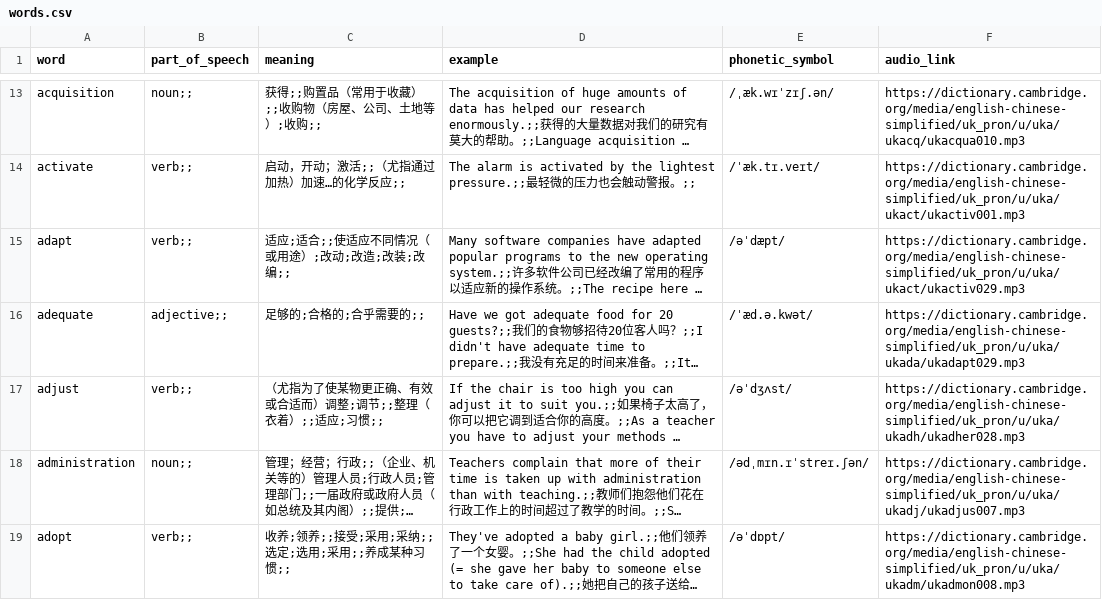
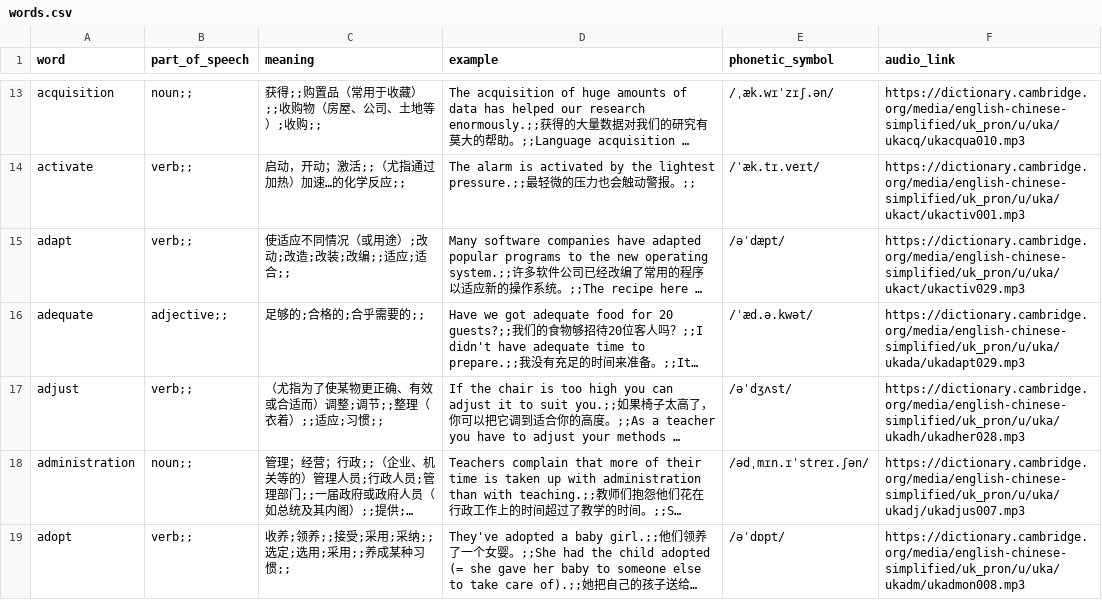
Before and after one commit to peler-little-pig/HaoCiKuaiJi, a CSV file: AppData/dictionary/雅思真词汇list1-1/words.csv, drawn as a sheet; only a part is shown, gaps mark what is left out; long unchanged cells end in …; the diff covers the shown part only; the diff names each change by its address in the sheet, - before the commit and + after, or states it on an @@ line.

```diff
--- a/AppData/dictionary/雅思真词汇list1-1/words.csv
+++ b/AppData/dictionary/雅思真词汇list1-1/words.csv
-C15 (meaning): 适应;适合;;使适应不同情况（或用途）;改动;改造;改装;改编;;
+C15 (meaning): 使适应不同情况（或用途）;改动;改造;改装;改编;;适应;适合;;
```
Also changed, not shown: 4 added rows and 8 edited cells elsewhere in this file, 7 other files.
